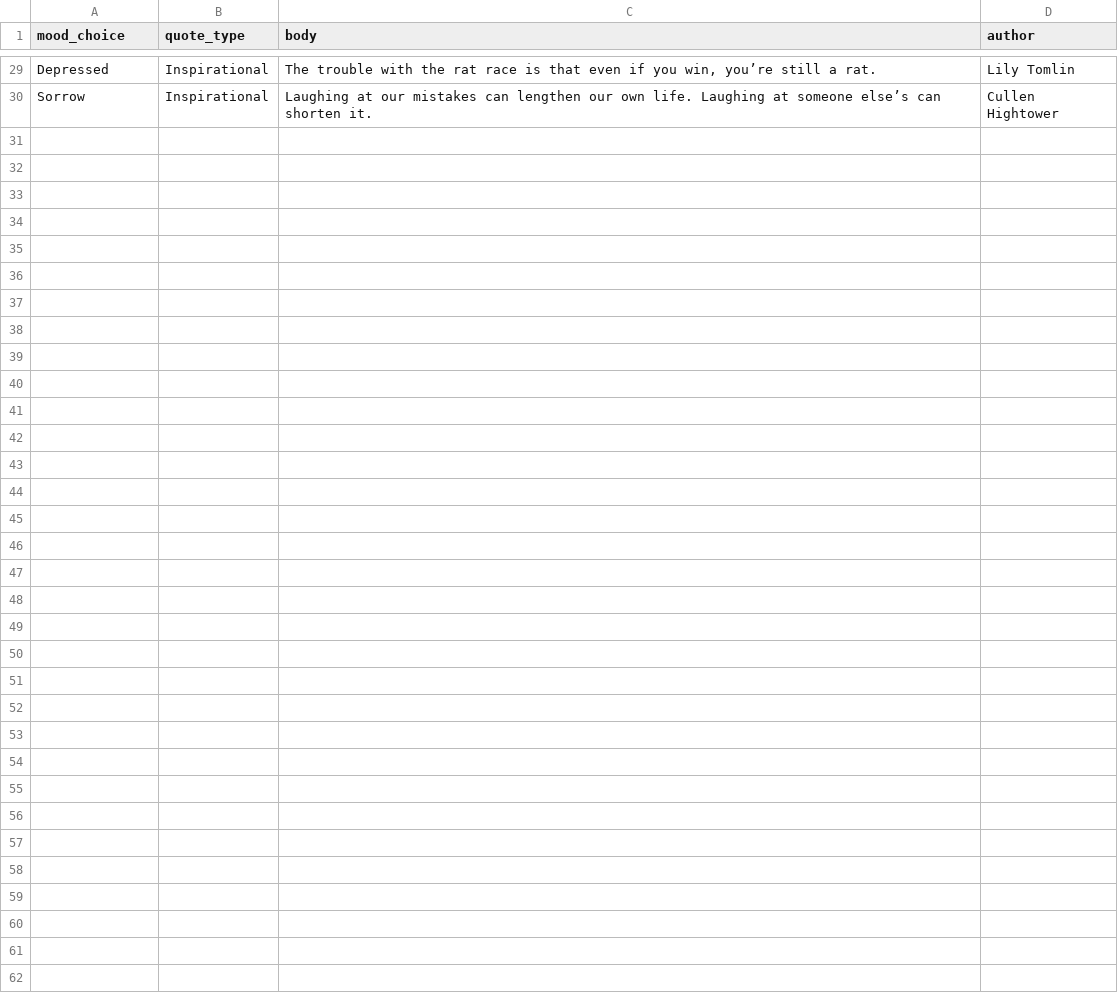
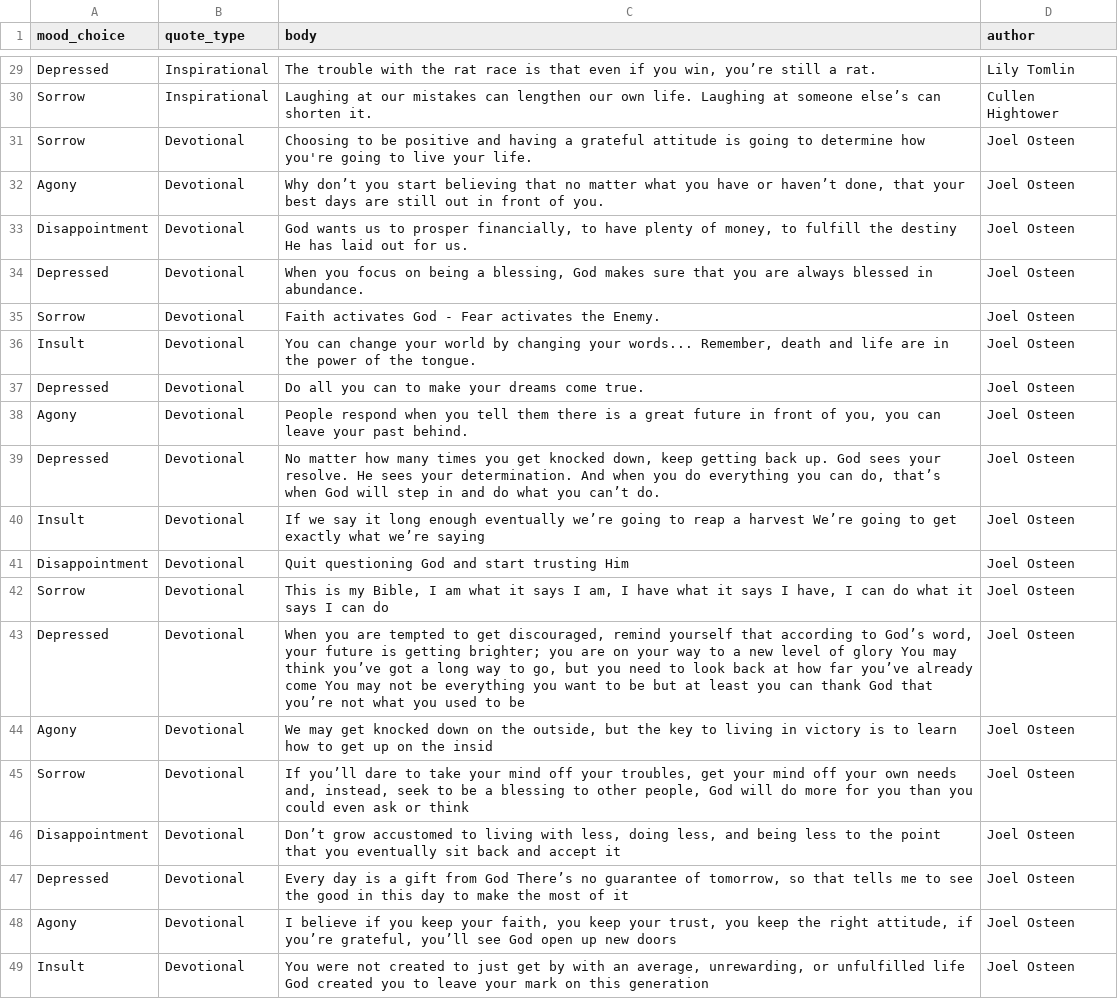
Before and after one commit to jkandasw/vinspire, a CSV file: lib/seeds/quotes_mood.csv, drawn as a sheet; only a part is shown, gaps mark what is left out; the diff covers the shown part only; the diff names each change by its address in the sheet, - before the commit and + after, or states it on an @@ line.

Commit message:
Fixing seeds source

```diff
--- a/lib/seeds/quotes_mood.csv
+++ b/lib/seeds/quotes_mood.csv
+row 31: Sorrow | Devotional | Choosing to be positive and having a grateful attitude is going to determine how you're going to live your life. | Joel Osteen
+row 32: Agony | Devotional | Why don’t you start believing that no matter what you have or haven’t done, that your best days are still out in front of you. | Joel Osteen
+row 33: Disappointment | Devotional | God wants us to prosper financially, to have plenty of money, to fulfill the destiny He has laid out for us. | Joel Osteen
+row 34: Depressed | Devotional | When you focus on being a blessing, God makes sure that you are always blessed in abundance. | Joel Osteen
+row 35: Sorrow | Devotional | Faith activates God - Fear activates the Enemy. | Joel Osteen
+row 36: Insult | Devotional | You can change your world by changing your words... Remember, death and life are in the power of the tongue. | Joel Osteen
+row 37: Depressed | Devotional | Do all you can to make your dreams come true. | Joel Osteen
+row 38: Agony | Devotional | People respond when you tell them there is a great future in front of you, you can leave your past behind. | Joel Osteen
+row 39: Depressed | Devotional | No matter how many times you get knocked down, keep getting back up. God sees your resolve. He sees your determination. And when you do everything you can do, that’s when God will step in and do what you can’t do. | Joel Osteen
+row 40: Insult | Devotional | If we say it long enough eventually we’re going to reap a harvest We’re going to get exactly what we’re saying | Joel Osteen
+row 41: Disappointment | Devotional | Quit questioning God and start trusting Him | Joel Osteen
+row 42: Sorrow | Devotional | This is my Bible, I am what it says I am, I have what it says I have, I can do what it says I can do | Joel Osteen
+row 43: Depressed | Devotional | When you are tempted to get discouraged, remind yourself that according to God’s word, your future is getting brighter; you are on your way to a new level of glory You may think you’ve got a long way to go, but you need to look back at how far you’ve already come You may not be everything you want to be but at least you can thank God that you’re not what you used to be | Joel Osteen
+row 44: Agony | Devotional | We may get knocked down on the outside, but the key to living in victory is to learn how to get up on the insid | Joel Osteen
+row 45: Sorrow | Devotional | If you’ll dare to take your mind off your troubles, get your mind off your own needs and, instead, seek to be a blessing to other people, God will do more for you than you could even ask or think | Joel Osteen
+row 46: Disappointment | Devotional | Don’t grow accustomed to living with less, doing less, and being less to the point that you eventually sit back and accept it | Joel Osteen
+row 47: Depressed | Devotional | Every day is a gift from God There’s no guarantee of tomorrow, so that tells me to see the good in this day to make the most of it | Joel Osteen
+row 48: Agony | Devotional | I believe if you keep your faith, you keep your trust, you keep the right attitude, if you’re grateful, you’ll see God open up new doors | Joel Osteen
+row 49: Insult | Devotional | You were not created to just get by with an average, unrewarding, or unfulfilled life God created you to leave your mark on this generation | Joel Osteen
```
Also changed, not shown: 11 added rows elsewhere in this file.
